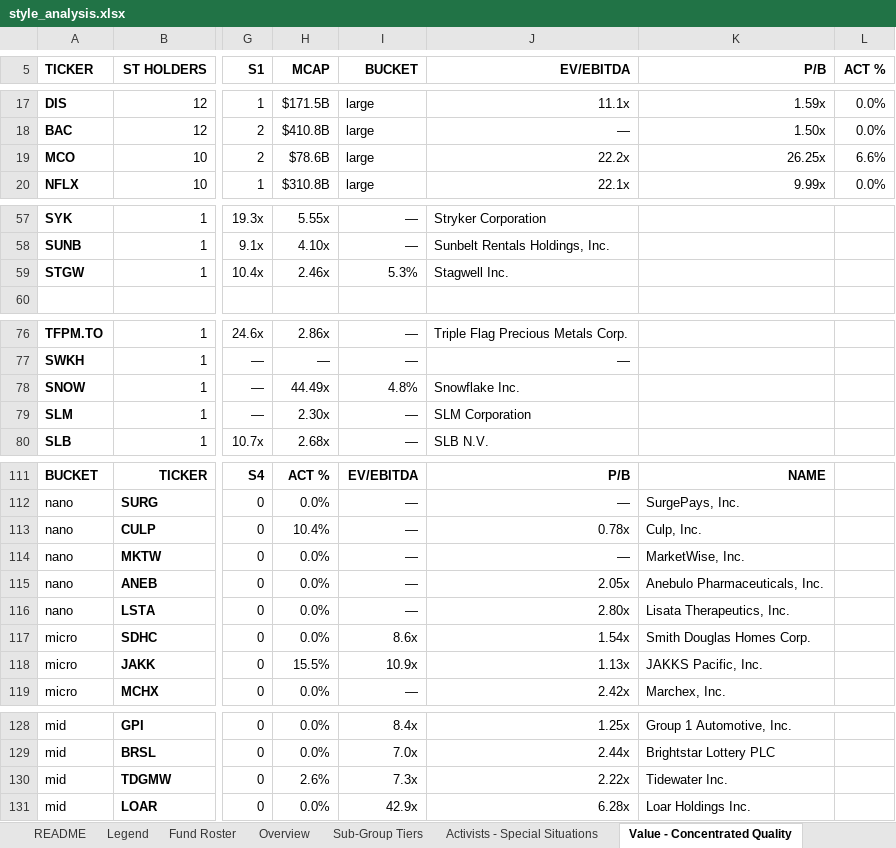
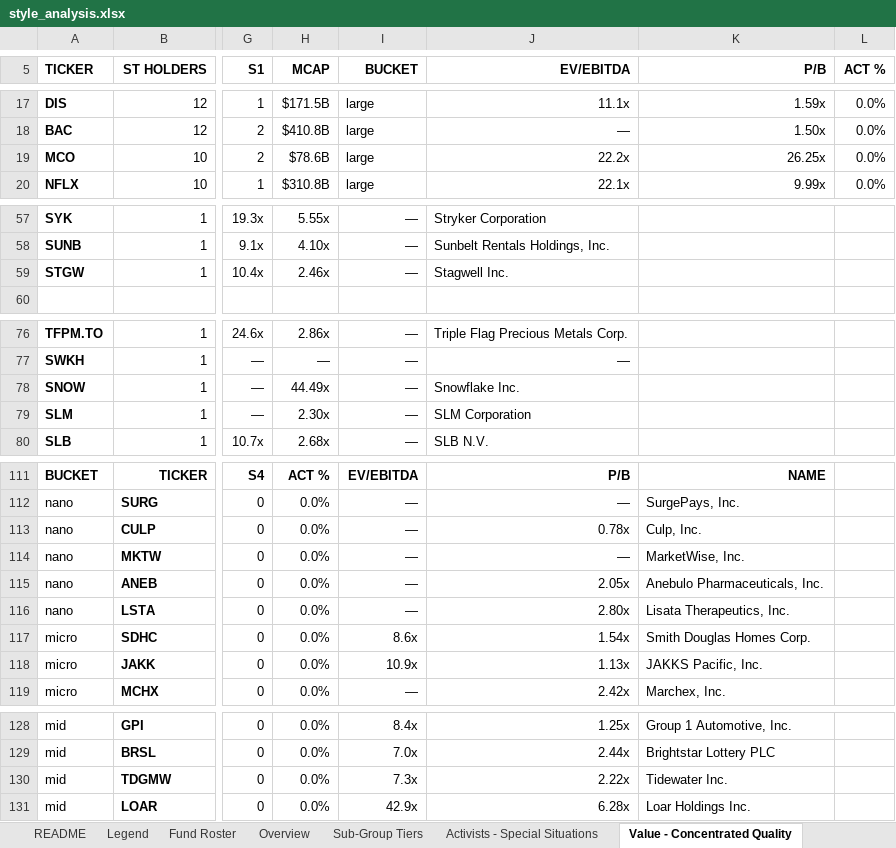
Before and after one commit to jupitersstring/cyclepapa, an Excel workbook: style_analysis.xlsx, sheet Value - Concentrated Quality, drawn as a sheet; only a part is shown, gaps mark what is left out; values as stored, in another font and other column widths than the file's, no borders; the diff names each change by its address in the sheet, - before the commit and + after, or states it on an @@ line.

```diff
--- a/style_analysis.xlsx (sheet Value - Concentrated Quality)
+++ b/style_analysis.xlsx (sheet Value - Concentrated Quality)
-L19 (ACT %): 6.6%
+L19 (ACT %): 0.0%
-I59 (BUCKET): 5.3%
+I59 (BUCKET): —
-I78 (BUCKET): 4.8%
+I78 (BUCKET): —
-H113 (MCAP): 10.4%
+H113 (MCAP): 0.0%
-H118 (MCAP): 15.5%
+H118 (MCAP): 0.0%
-H130 (MCAP): 2.6%
+H130 (MCAP): 0.0%
```
Also changed, not shown: sheet Ticker Reference, sheet Tiger Cubs - L-S Legends, sheet Sub-Group Tiers, sheet Distressed - Event-Driven, sheet Small-cap - Multibagger Special, sheet Other - Unclassified, 8 more sheets, 13 other files.
